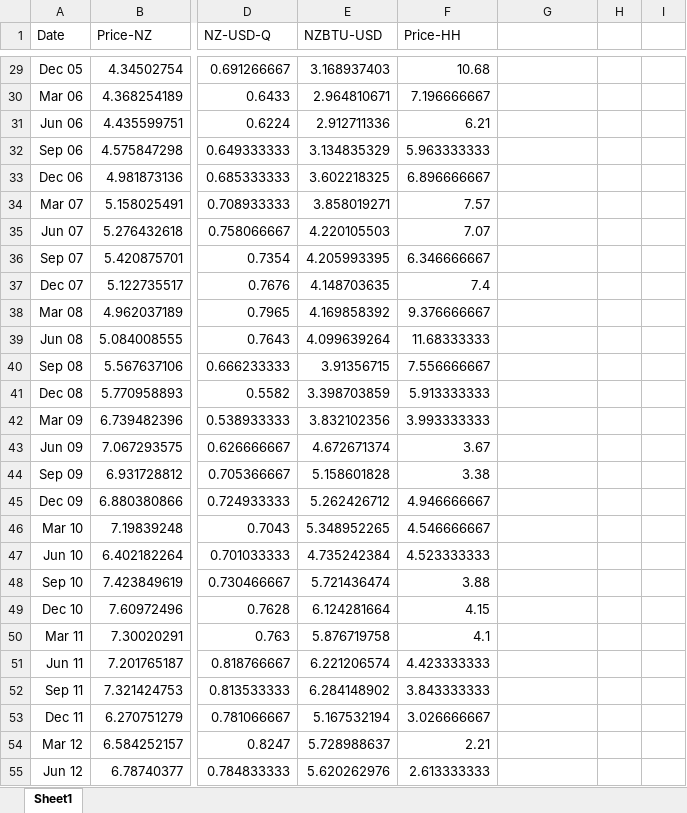
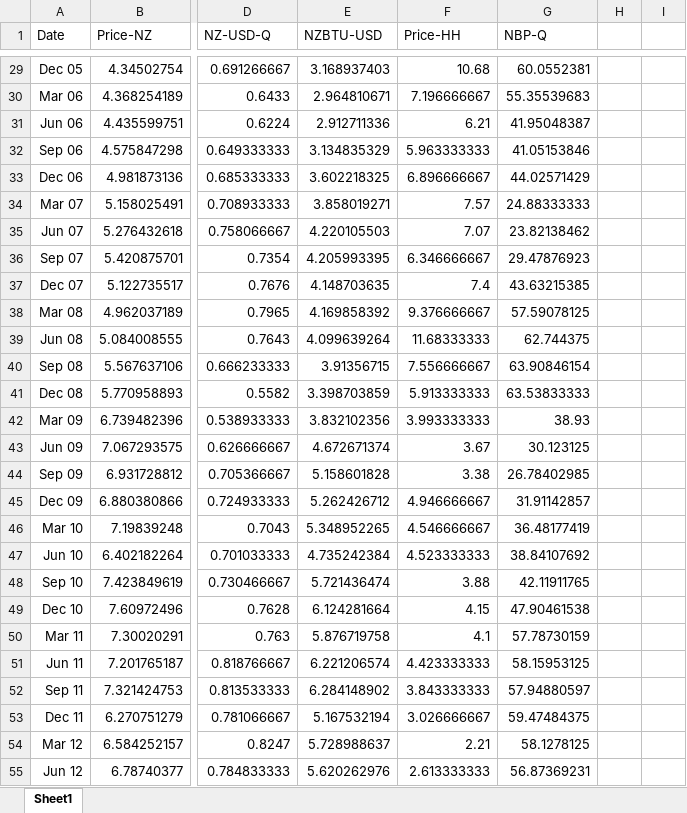
Before and after one commit to joe-ascroft/phd, an Excel workbook: data/nz-gas-working.xlsx, sheet Sheet1, drawn as a sheet; only a part is shown, gaps mark what is left out; values as stored, in another font and other column widths than the file's, no borders; the diff covers the shown part only; the diff names each change by its address in the sheet, - before the commit and + after, or states it on an @@ line.

```diff
--- a/data/nz-gas-working.xlsx (sheet Sheet1)
+++ b/data/nz-gas-working.xlsx (sheet Sheet1)
-G1: (empty)
+G1: NBP-Q
-G29 (NBP-Q): (empty)
+G29 (NBP-Q): 60.0552381
-G30 (NBP-Q): (empty)
+G30 (NBP-Q): 55.35539683
-G31 (NBP-Q): (empty)
+G31 (NBP-Q): 41.95048387
-G32 (NBP-Q): (empty)
+G32 (NBP-Q): 41.05153846
-G33 (NBP-Q): (empty)
+G33 (NBP-Q): 44.02571429
-G34 (NBP-Q): (empty)
+G34 (NBP-Q): 24.88333333
-G35 (NBP-Q): (empty)
+G35 (NBP-Q): 23.82138462
-G36 (NBP-Q): (empty)
+G36 (NBP-Q): 29.47876923
-G37 (NBP-Q): (empty)
+G37 (NBP-Q): 43.63215385
-G38 (NBP-Q): (empty)
+G38 (NBP-Q): 57.59078125
-G39 (NBP-Q): (empty)
+G39 (NBP-Q): 62.744375
-G40 (NBP-Q): (empty)
+G40 (NBP-Q): 63.90846154
-G41 (NBP-Q): (empty)
+G41 (NBP-Q): 63.53833333
-G42 (NBP-Q): (empty)
+G42 (NBP-Q): 38.93
-G43 (NBP-Q): (empty)
+G43 (NBP-Q): 30.123125
-G44 (NBP-Q): (empty)
+G44 (NBP-Q): 26.78402985
-G45 (NBP-Q): (empty)
+G45 (NBP-Q): 31.91142857
-G46 (NBP-Q): (empty)
+G46 (NBP-Q): 36.48177419
-G47 (NBP-Q): (empty)
+G47 (NBP-Q): 38.84107692
-G48 (NBP-Q): (empty)
+G48 (NBP-Q): 42.11911765
-G49 (NBP-Q): (empty)
+G49 (NBP-Q): 47.90461538
-G50 (NBP-Q): (empty)
+G50 (NBP-Q): 57.78730159
-G51 (NBP-Q): (empty)
+G51 (NBP-Q): 58.15953125
-G52 (NBP-Q): (empty)
+G52 (NBP-Q): 57.94880597
-G53 (NBP-Q): (empty)
+G53 (NBP-Q): 59.47484375
-G54 (NBP-Q): (empty)
+G54 (NBP-Q): 58.1278125
-G55 (NBP-Q): (empty)
+G55 (NBP-Q): 56.87369231
```
Also changed, not shown: 64 edited cells elsewhere in this sheet, 5 other files.
